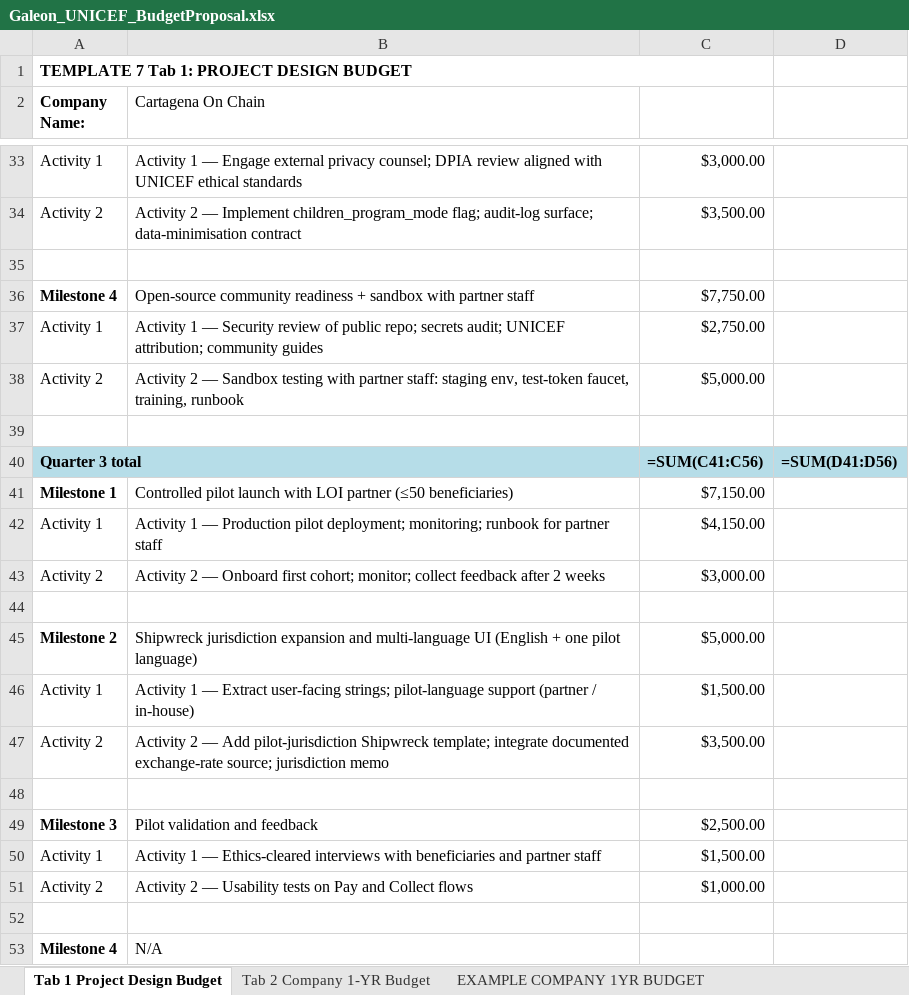
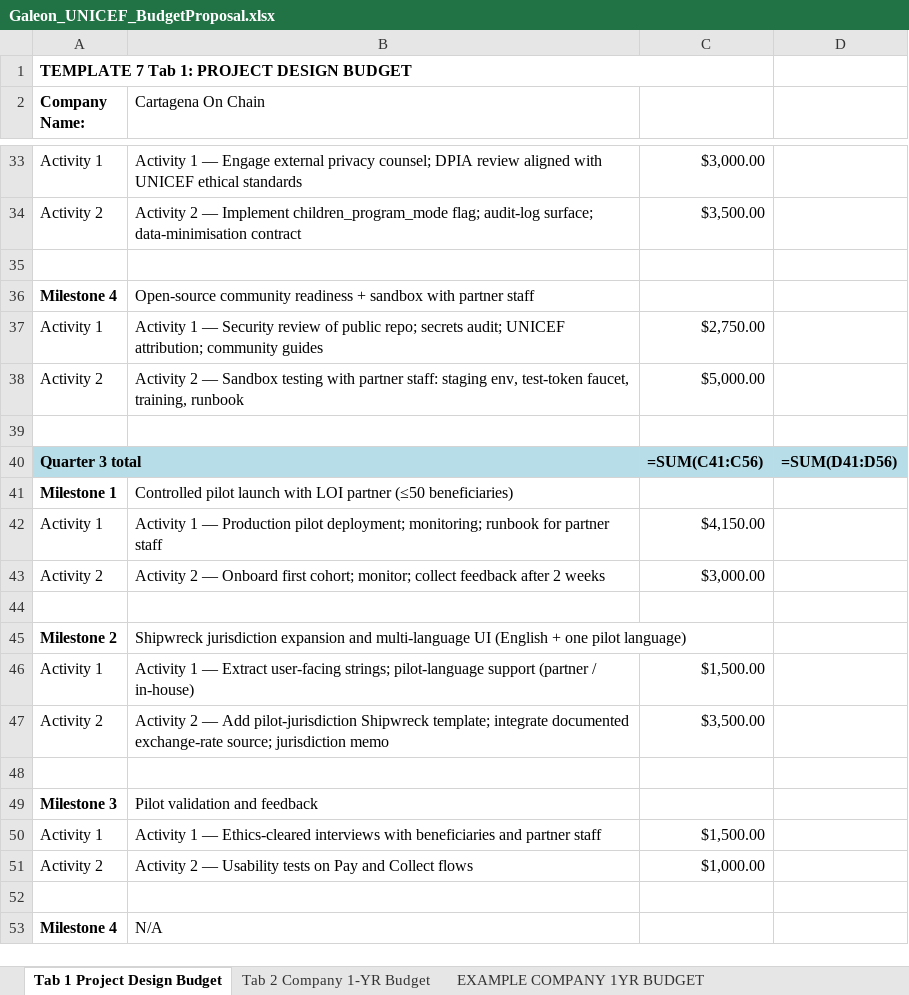
Before and after one commit to mateodaza/galeon, an Excel workbook: Galeon_UNICEF_BudgetProposal.xlsx, sheet Tab 1 Project Design Budget, drawn as a sheet; only a part is shown, gaps mark what is left out; values as stored, in another font and other column widths than the file's, no borders; formulas without a stored value are shown as written; the diff covers the shown part only; the diff names each change by its address in the sheet, - before the commit and + after, or states it on an @@ line.

Commit message:
fix: unicef budget totals, embed annex diagrams, fill git answer

```diff
--- a/Galeon_UNICEF_BudgetProposal.xlsx (sheet Tab 1 Project Design Budget)
+++ b/Galeon_UNICEF_BudgetProposal.xlsx (sheet Tab 1 Project Design Budget)
-C36: $7,750.00
+C36: (empty)
-C41: $7,150.00
+C41: (empty)
-C45: $5,000.00
+C45: (empty)
-C49: $2,500.00
+C49: (empty)
```
Also changed, not shown: 11 edited cells elsewhere in this sheet, 3 other files.
